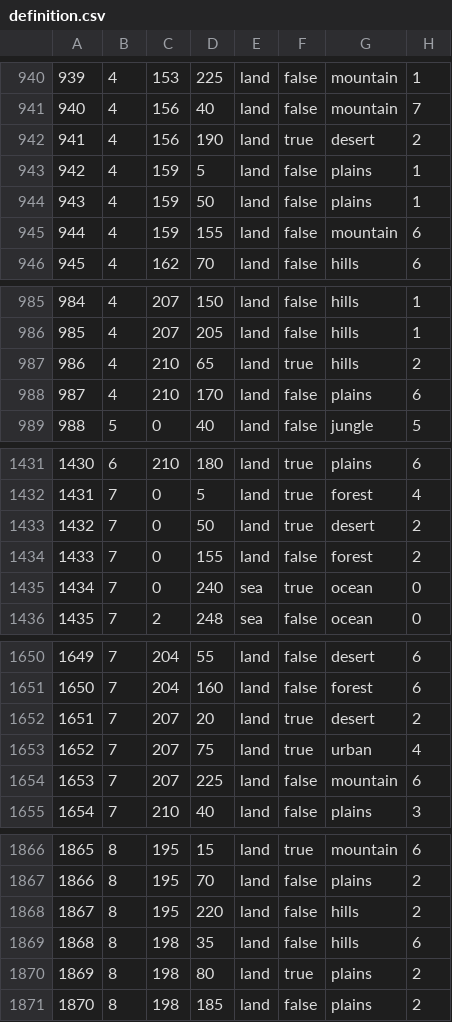
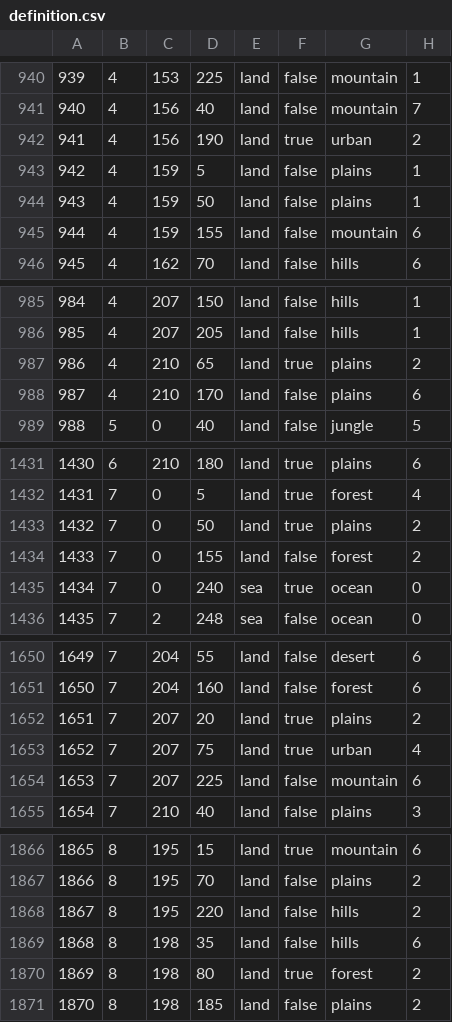
Before and after one commit to Thursasprengir/AtlantisMuLemuria, a CSV file: map/definition.csv, drawn as a sheet; only a part is shown, gaps mark what is left out; the diff covers the shown part only.

```diff
--- a/map/definition.csv
+++ b/map/definition.csv
@@ -941,3 +941,3 @@
 940;4;156;40;land;false;mountain;7
-941;4;156;190;land;true;desert;2
+941;4;156;190;land;true;urban;2
 942;4;159;5;land;false;plains;1
@@ -986,3 +986,3 @@
 985;4;207;205;land;false;hills;1
-986;4;210;65;land;true;hills;2
+986;4;210;65;land;true;plains;2
 987;4;210;170;land;false;plains;6
@@ -1432,3 +1432,3 @@
 1431;7;0;5;land;true;forest;4
-1432;7;0;50;land;true;desert;2
+1432;7;0;50;land;true;plains;2
 1433;7;0;155;land;false;forest;2
@@ -1651,3 +1651,3 @@
 1650;7;204;160;land;false;forest;6
-1651;7;207;20;land;true;desert;2
+1651;7;207;20;land;true;plains;2
 1652;7;207;75;land;true;urban;4
@@ -1869,3 +1869,3 @@
 1868;8;198;35;land;false;hills;6
-1869;8;198;80;land;true;plains;2
+1869;8;198;80;land;true;forest;2
 1870;8;198;185;land;false;plains;2
```
Also changed, not shown: 10 added rows and 57 edited cells elsewhere in this file, map/Backup_definition.csv, 8 other files.
